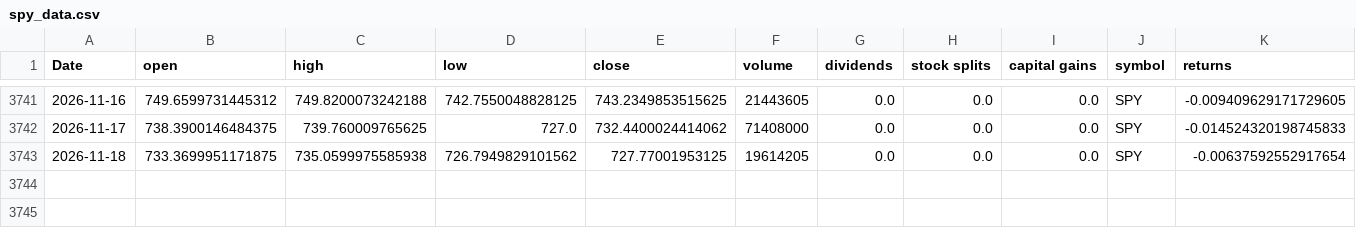
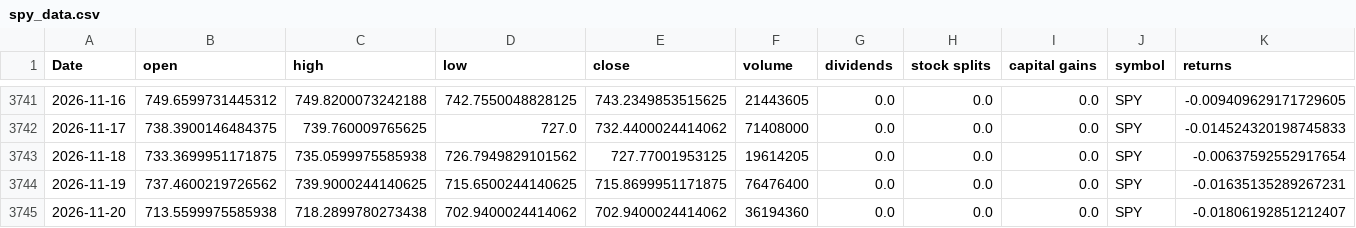
Before and after one commit to Akishai18/SignalM, a CSV file: data/spy_data.csv, drawn as a sheet; only a part is shown, gaps mark what is left out; rows hold the shown columns only; the diff names each change by its address in the sheet, - before the commit and + after, or states it on an @@ line.

Commit message:
chore: daily data refresh 2026-11-20

```diff
--- a/data/spy_data.csv
+++ b/data/spy_data.csv
+row 3744: 2026-11-19 | 737.4600219726562 | 739.9000244140625 | 715.6500244140625 | 715.8699951171875 | 76476400 | 0.0 | 0.0 | 0.0 | SPY | -0.01635135289267231
+row 3745: 2026-11-20 | 713.5599975585938 | 718.2899780273438 | 702.9400024414062 | 702.9400024414062 | 36194360 | 0.0 | 0.0 | 0.0 | SPY | -0.01806192851212407
```
Also changed, not shown: data/sectors/xlb_data.csv, data/sectors/xlc_data.csv, 46 other files.
